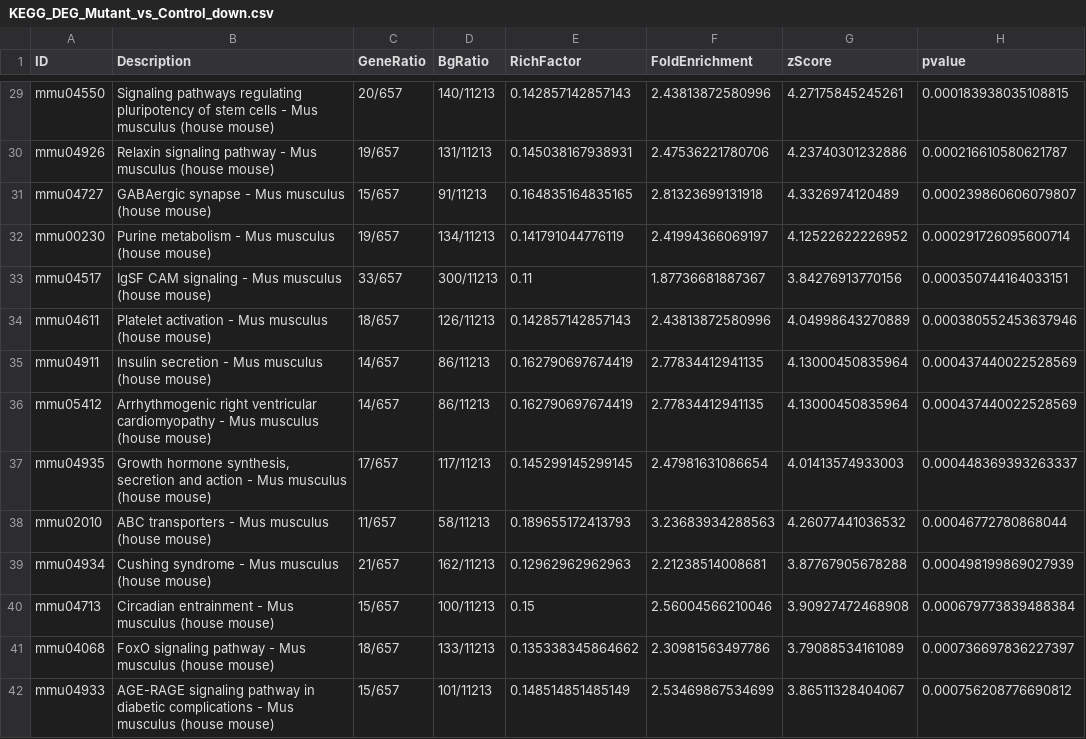
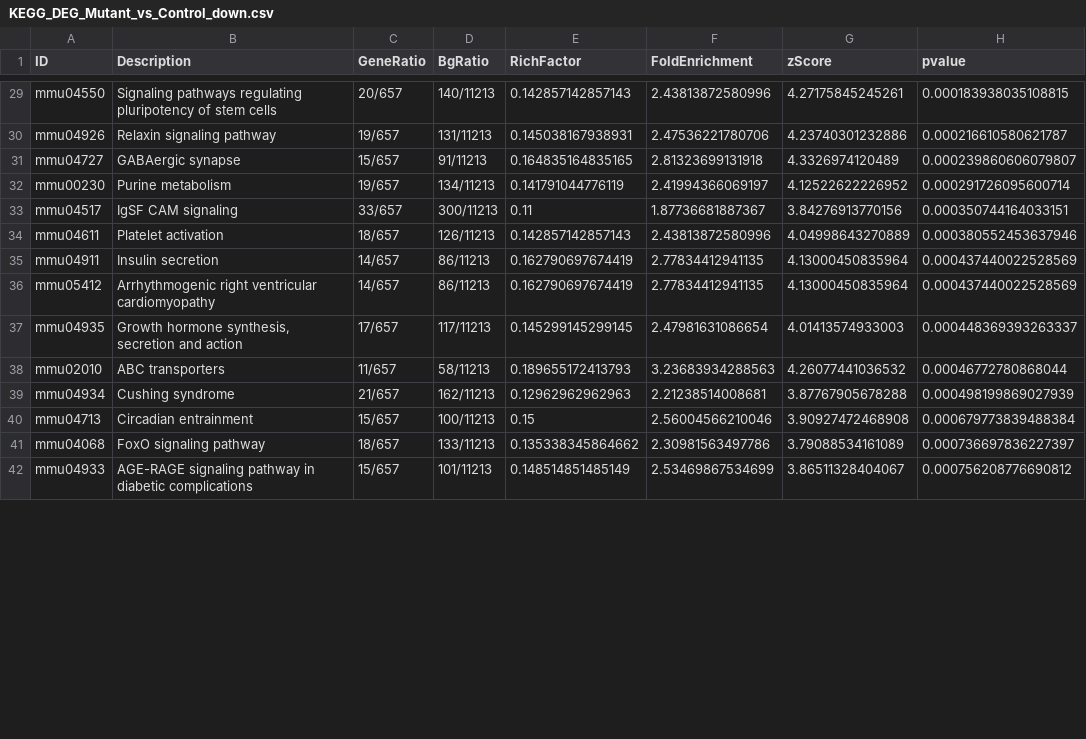
Before and after one commit to nihuanhe/claw2bio, a CSV file: bioinformatics/bulk_RNA_seq/RNA-seq-enrichment/examples/output/KEGG_DEG_Mutant_vs_Control_down.csv, drawn as a sheet; only a part is shown, gaps mark what is left out; the diff covers the shown part only; the diff names each change by its address in the sheet, - before the commit and + after, or states it on an @@ line.

```diff
--- a/bioinformatics/bulk_RNA_seq/RNA-seq-enrichment/examples/output/KEGG_DEG_Mutant_vs_Control_down.csv
+++ b/bioinformatics/bulk_RNA_seq/RNA-seq-enrichment/examples/output/KEGG_DEG_Mutant_vs_Control_down.csv
-B29 (Description): …stem cells - Mus musculus (house mouse)
+B29 (Description): …stem cells
-B30 (Description): Relaxin signaling pathway - Mus musculus (house mouse)
+B30 (Description): Relaxin signaling pathway
-B31 (Description): GABAergic synapse - Mus musculus (house mouse)
+B31 (Description): GABAergic synapse
-B32 (Description): Purine metabolism - Mus musculus (house mouse)
+B32 (Description): Purine metabolism
-B33 (Description): IgSF CAM signaling - Mus musculus (house mouse)
+B33 (Description): IgSF CAM signaling
-B34 (Description): Platelet activation - Mus musculus (house mouse)
+B34 (Description): Platelet activation
-B35 (Description): Insulin secretion - Mus musculus (house mouse)
+B35 (Description): Insulin secretion
-B36 (Description): …ventricular cardiomyopathy - Mus musculus (house mouse)
+B36 (Description): …ventricular cardiomyopathy
-B37 (Description): …and action - Mus musculus (house mouse)
+B37 (Description): …and action
-B38 (Description): ABC transporters - Mus musculus (house mouse)
+B38 (Description): ABC transporters
-B39 (Description): Cushing syndrome - Mus musculus (house mouse)
+B39 (Description): Cushing syndrome
-B40 (Description): Circadian entrainment - Mus musculus (house mouse)
+B40 (Description): Circadian entrainment
-B41 (Description): FoxO signaling pathway - Mus musculus (house mouse)
+B41 (Description): FoxO signaling pathway
-B42 (Description): …diabetic complications - Mus musculus (house mouse)
+B42 (Description): …diabetic complications
```
Also changed, not shown: 62 edited cells elsewhere in this file, bioinformatics/bulk_RNA_seq/RNA-seq-enrichment/examples/output/KEGG_DEG_Mutant_Rap_vs_Control_down.csv, bioinformatics/bulk_RNA_seq/RNA-seq-enrichment/examples/output/KEGG_DEG_Mutant_Rap_vs_Control_up.csv, 31 other files.
